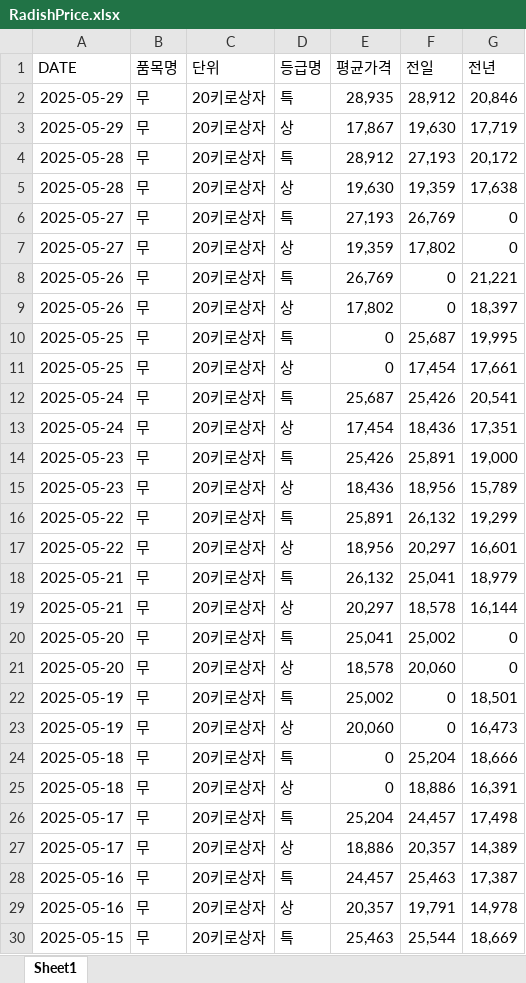
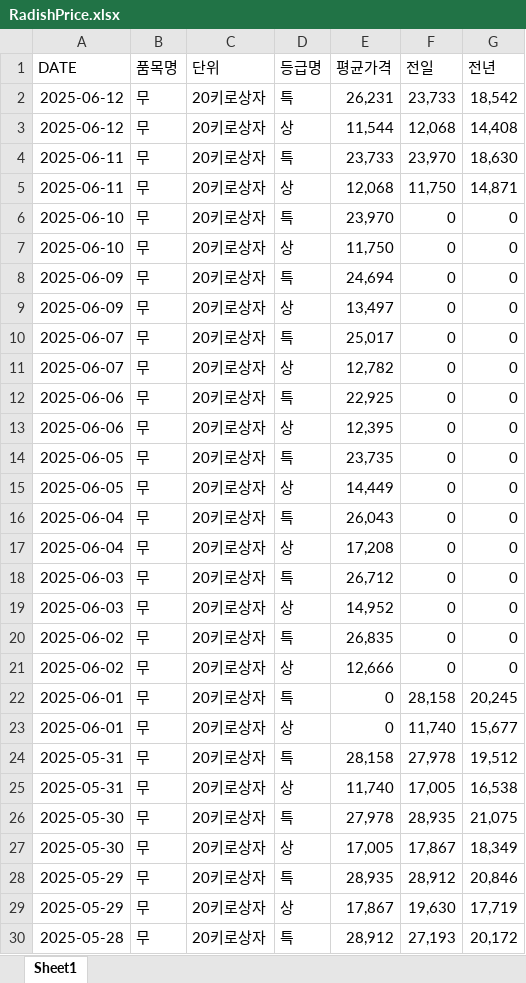
Before and after one commit to wjyi0615/Justick_AI, an Excel workbook: Data_250605/data/RadishPrice.xlsx, sheet Sheet1, drawn as a sheet; only a part is shown; the shorter side is filled out with more unchanged rows; values as stored, in another font and other column widths than the file's, no borders; the diff names each change by its address in the sheet, - before the commit and + after, or states it on an @@ line.

```diff
--- a/Data_250605/data/RadishPrice.xlsx (sheet Sheet1)
+++ b/Data_250605/data/RadishPrice.xlsx (sheet Sheet1)
+row 2: 2025-06-12 | 무 | 20키로상자 | 특 | 26,231 | 23,733 | 18,542
+row 3: 2025-06-12 | 무 | 20키로상자 | 상 | 11,544 | 12,068 | 14,408
+row 4: 2025-06-11 | 무 | 20키로상자 | 특 | 23,733 | 23,970 | 18,630
+row 5: 2025-06-11 | 무 | 20키로상자 | 상 | 12,068 | 11,750 | 14,871
+row 6: 2025-06-10 | 무 | 20키로상자 | 특 | 23,970 | 0 | 0
+row 7: 2025-06-10 | 무 | 20키로상자 | 상 | 11,750 | 0 | 0
+row 8: 2025-06-09 | 무 | 20키로상자 | 특 | 24,694 | 0 | 0
+row 9: 2025-06-09 | 무 | 20키로상자 | 상 | 13,497 | 0 | 0
+row 10: 2025-06-07 | 무 | 20키로상자 | 특 | 25,017 | 0 | 0
+row 11: 2025-06-07 | 무 | 20키로상자 | 상 | 12,782 | 0 | 0
+row 12: 2025-06-06 | 무 | 20키로상자 | 특 | 22,925 | 0 | 0
+row 13: 2025-06-06 | 무 | 20키로상자 | 상 | 12,395 | 0 | 0
+row 14: 2025-06-05 | 무 | 20키로상자 | 특 | 23,735 | 0 | 0
+row 15: 2025-06-05 | 무 | 20키로상자 | 상 | 14,449 | 0 | 0
+row 16: 2025-06-04 | 무 | 20키로상자 | 특 | 26,043 | 0 | 0
+row 17: 2025-06-04 | 무 | 20키로상자 | 상 | 17,208 | 0 | 0
+row 18: 2025-06-03 | 무 | 20키로상자 | 특 | 26,712 | 0 | 0
+row 19: 2025-06-03 | 무 | 20키로상자 | 상 | 14,952 | 0 | 0
+row 20: 2025-06-02 | 무 | 20키로상자 | 특 | 26,835 | 0 | 0
+row 21: 2025-06-02 | 무 | 20키로상자 | 상 | 12,666 | 0 | 0
+row 22: 2025-06-01 | 무 | 20키로상자 | 특 | 0 | 28,158 | 20,245
+row 23: 2025-06-01 | 무 | 20키로상자 | 상 | 0 | 11,740 | 15,677
+row 24: 2025-05-31 | 무 | 20키로상자 | 특 | 28,158 | 27,978 | 19,512
+row 25: 2025-05-31 | 무 | 20키로상자 | 상 | 11,740 | 17,005 | 16,538
+row 26: 2025-05-30 | 무 | 20키로상자 | 특 | 27,978 | 28,935 | 21,075
+row 27: 2025-05-30 | 무 | 20키로상자 | 상 | 17,005 | 17,867 | 18,349
```
Also changed, not shown: Data_250605/data/CabbagePrice.xlsx, Data_250605/data/OnionPrice.xlsx, 40 other files.
